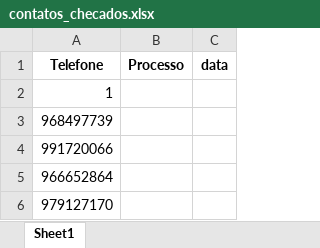
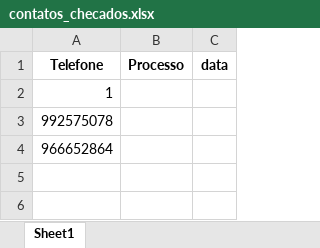
Before and after one commit to NeverDh/projetoesagua-main, an Excel workbook: contatos_checados.xlsx, sheet Sheet1, drawn as a sheet; values as stored, in another font and other column widths than the file's, no borders; the diff names each change by its address in the sheet, - before the commit and + after, or states it on an @@ line.

```diff
--- a/contatos_checados.xlsx (sheet Sheet1)
+++ b/contatos_checados.xlsx (sheet Sheet1)
-A3 (Telefone): 968497739
+A3 (Telefone): 992575078
-row 4: 991720066
-row 6: 979127170
```
Also changed, not shown: contatos.xlsx, contatos_processo.xlsx, 4 other files.
